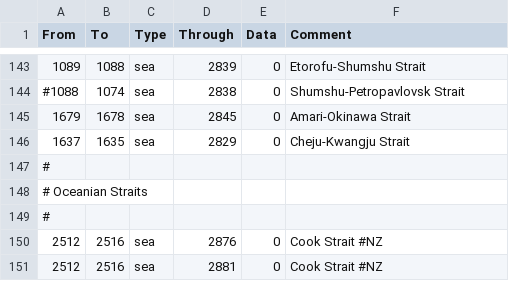
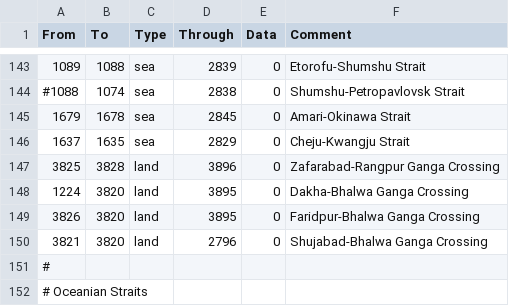
Before and after one commit to FeelsAtlasMan/Harald-s-Triumph, a CSV file: [WIP]/map/adjacencies.csv, drawn as a sheet; only a part is shown, gaps mark what is left out; the shorter side is filled out with more unchanged rows.

```diff
--- a/[WIP]/map/adjacencies.csv
+++ b/[WIP]/map/adjacencies.csv
@@ -146,2 +146,6 @@ From;To;Type;Through;Data;Comment
 1637;1635;sea;2829;0;Cheju-Kwangju Strait
+3825;3828;land;3896;0;Zafarabad-Rangpur Ganga Crossing
+1224;3820;land;3895;0;Dakha-Bhalwa Ganga Crossing
+3826;3820;land;3895;0;Faridpur-Bhalwa Ganga Crossing
+3821;3820;land;2796;0;Shujabad-Bhalwa Ganga Crossing
 #
```
Also changed, not shown: [WIP]/localisation/0000_HT_Nations.csv, 50 other files.
